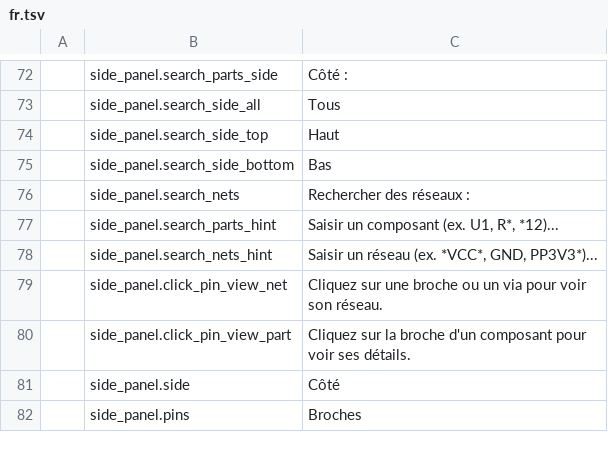
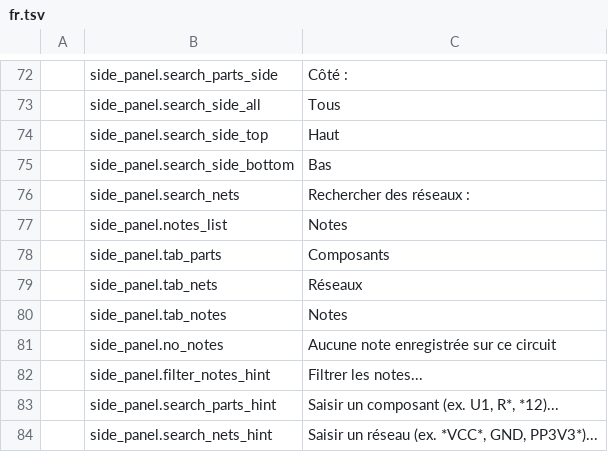
Before and after one commit to elbuit/BoardViewCraft, a TSV file: crates/ui-egui/src/i18n/fr.tsv, drawn as a sheet; only a part is shown, gaps mark what is left out; the shorter side is filled out with more unchanged rows.

Commit message:
feat(ui): add note badges, side panel sub-tabs and zip file filter

```diff
--- a/crates/ui-egui/src/i18n/fr.tsv
+++ b/crates/ui-egui/src/i18n/fr.tsv
@@ -76,2 +76,8 @@
 	side_panel.search_nets	Rechercher des réseaux :
+	side_panel.notes_list	Notes
+	side_panel.tab_parts	Composants
+	side_panel.tab_nets	Réseaux
+	side_panel.tab_notes	Notes
+	side_panel.no_notes	Aucune note enregistrée sur ce circuit
+	side_panel.filter_notes_hint	Filtrer les notes...
 	side_panel.search_parts_hint	Saisir un composant (ex. U1, R*, *12)...
```
Also changed, not shown: crates/ui-egui/src/i18n/ca.tsv, crates/ui-egui/src/i18n/de.tsv, 7 other files.
